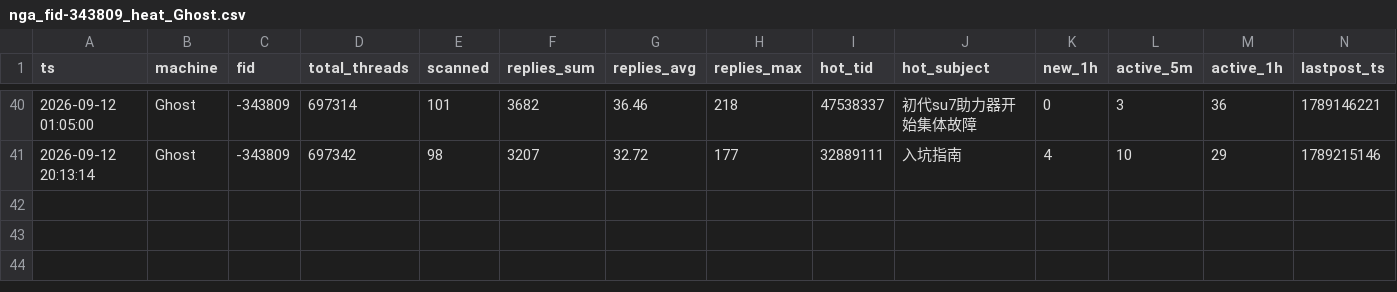
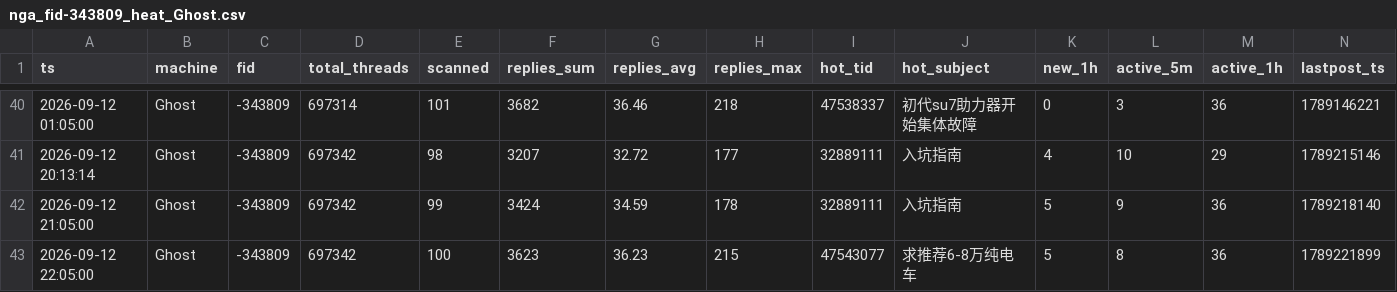
Before and after one commit to aegishe/rally_cars, a CSV file: nga-heat/data/nga_fid-343809_heat_Ghost.csv, drawn as a sheet; only a part is shown, gaps mark what is left out; the diff names each change by its address in the sheet, - before the commit and + after, or states it on an @@ line.

```diff
--- a/nga-heat/data/nga_fid-343809_heat_Ghost.csv
+++ b/nga-heat/data/nga_fid-343809_heat_Ghost.csv
+row 42: 2026-09-12 21:05:00 | Ghost | -343809 | 697342 | 99 | 3424 | 34.59 | 178 | 32889111 | 入坑指南 | 5 | 9 | 36 | 1789218140
+row 43: 2026-09-12 22:05:00 | Ghost | -343809 | 697342 | 100 | 3623 | 36.23 | 215 | 47543077 | 求推荐6-8万纯电车 | 5 | 8 | 36 | 1789221899
```
Also changed, not shown: 4 other files.
